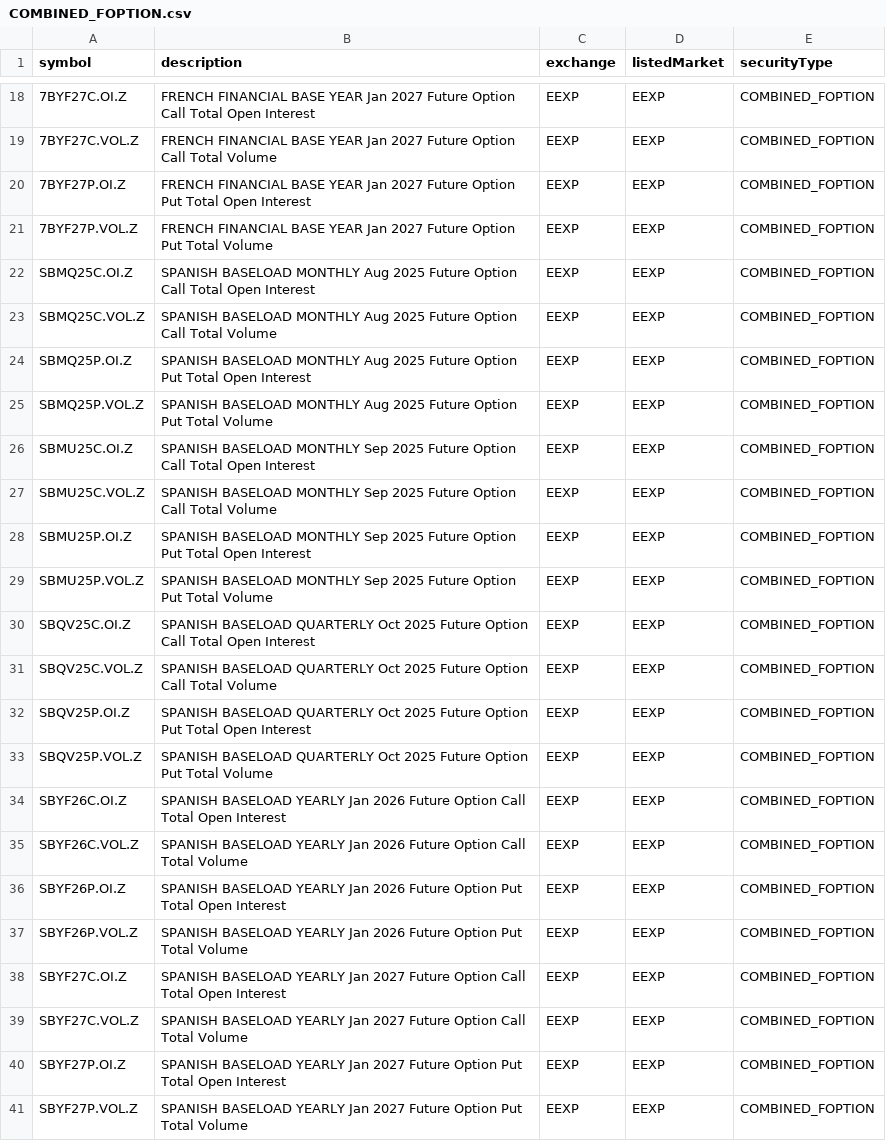
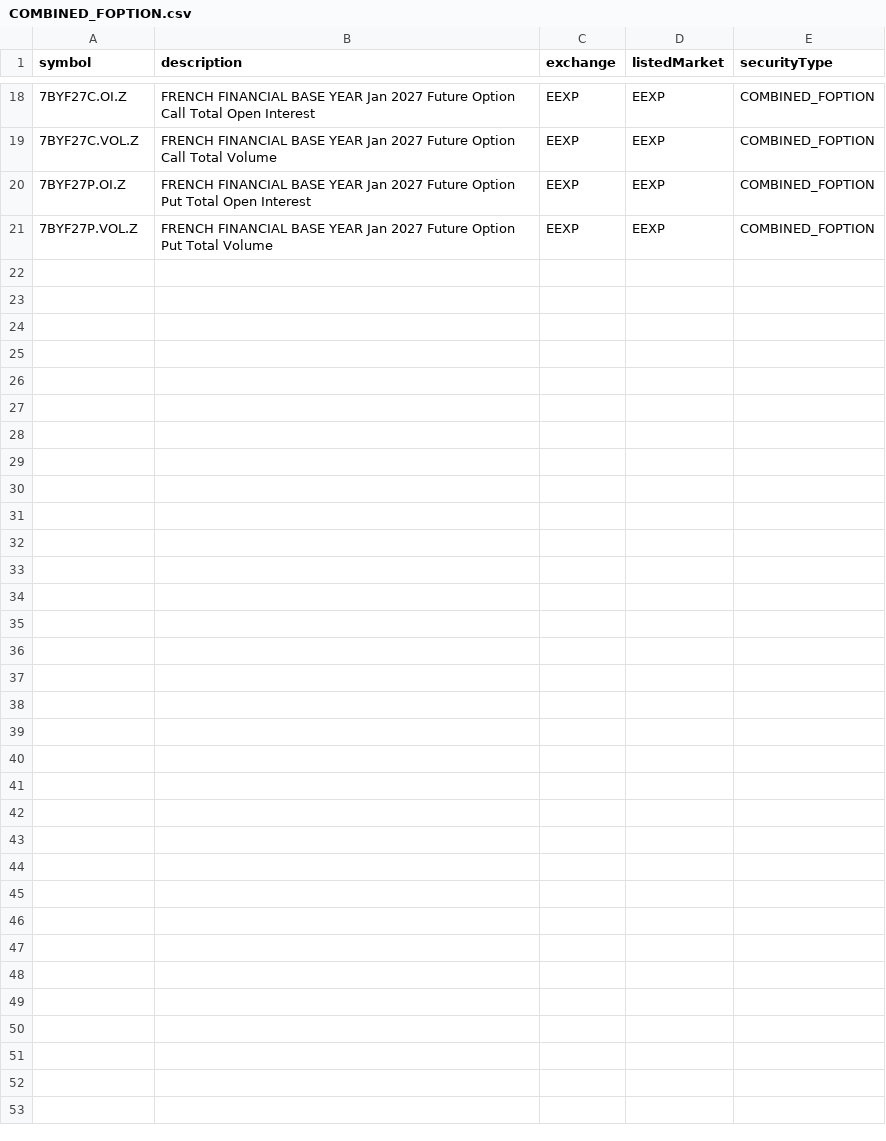
Before and after one commit to eigenkor/MarketForecaster-DTN-Symbol-Downloader, a CSV file: dtn_symbols/by_exchange/EEXP/COMBINED_FOPTION.csv, drawn as a sheet; only a part is shown, gaps mark what is left out.

```diff
--- a/dtn_symbols/by_exchange/EEXP/COMBINED_FOPTION.csv
+++ b/dtn_symbols/by_exchange/EEXP/COMBINED_FOPTION.csv
@@ -21,21 +21 @@ symbol,description,exchange,listedMarket,securityType
 7BYF27P.VOL.Z,FRENCH FINANCIAL BASE YEAR Jan 2027 Future Option Put Total Volume,EEXP,EEXP,COMBINED_FOPTION
-SBMQ25C.OI.Z,SPANISH BASELOAD MONTHLY Aug 2025 Future Option Call Total Open Interest,EEXP,EEXP,COMBINED_FOPTION
-SBMQ25C.VOL.Z,SPANISH BASELOAD MONTHLY Aug 2025 Future Option Call Total Volume,EEXP,EEXP,COMBINED_FOPTION
-SBMQ25P.OI.Z,SPANISH BASELOAD MONTHLY Aug 2025 Future Option Put Total Open Interest,EEXP,EEXP,COMBINED_FOPTION
-SBMQ25P.VOL.Z,SPANISH BASELOAD MONTHLY Aug 2025 Future Option Put Total Volume,EEXP,EEXP,COMBINED_FOPTION
-SBMU25C.OI.Z,SPANISH BASELOAD MONTHLY Sep 2025 Future Option Call Total Open Interest,EEXP,EEXP,COMBINED_FOPTION
-SBMU25C.VOL.Z,SPANISH BASELOAD MONTHLY Sep 2025 Future Option Call Total Volume,EEXP,EEXP,COMBINED_FOPTION
-SBMU25P.OI.Z,SPANISH BASELOAD MONTHLY Sep 2025 Future Option Put Total Open Interest,EEXP,EEXP,COMBINED_FOPTION
-SBMU25P.VOL.Z,SPANISH BASELOAD MONTHLY Sep 2025 Future Option Put Total Volume,EEXP,EEXP,COMBINED_FOPTION
-SBQV25C.OI.Z,SPANISH BASELOAD QUARTERLY Oct 2025 Future Option Call Total Open Interest,EEXP,EEXP,COMBINED_FOPTION
-SBQV25C.VOL.Z,SPANISH BASELOAD QUARTERLY Oct 2025 Future Option Call Total Volume,EEXP,EEXP,COMBINED_FOPTION
-SBQV25P.OI.Z,SPANISH BASELOAD QUARTERLY Oct 2025 Future Option Put Total Open Interest,EEXP,EEXP,COMBINED_FOPTION
-SBQV25P.VOL.Z,SPANISH BASELOAD QUARTERLY Oct 2025 Future Option Put Total Volume,EEXP,EEXP,COMBINED_FOPTION
-SBYF26C.OI.Z,SPANISH BASELOAD YEARLY Jan 2026 Future Option Call Total Open Interest,EEXP,EEXP,COMBINED_FOPTION
-SBYF26C.VOL.Z,SPANISH BASELOAD YEARLY Jan 2026 Future Option Call Total Volume,EEXP,EEXP,COMBINED_FOPTION
-SBYF26P.OI.Z,SPANISH BASELOAD YEARLY Jan 2026 Future Option Put Total Open Interest,EEXP,EEXP,COMBINED_FOPTION
-SBYF26P.VOL.Z,SPANISH BASELOAD YEARLY Jan 2026 Future Option Put Total Volume,EEXP,EEXP,COMBINED_FOPTION
-SBYF27C.OI.Z,SPANISH BASELOAD YEARLY Jan 2027 Future Option Call Total Open Interest,EEXP,EEXP,COMBINED_FOPTION
-SBYF27C.VOL.Z,SPANISH BASELOAD YEARLY Jan 2027 Future Option Call Total Volume,EEXP,EEXP,COMBINED_FOPTION
-SBYF27P.OI.Z,SPANISH BASELOAD YEARLY Jan 2027 Future Option Put Total Open Interest,EEXP,EEXP,COMBINED_FOPTION
-SBYF27P.VOL.Z,SPANISH BASELOAD YEARLY Jan 2027 Future Option Put Total Volume,EEXP,EEXP,COMBINED_FOPTION
```
Also changed, not shown: dtn_symbols/by_exchange/BALTIC/GENERICRPT.csv, 3 other files.
